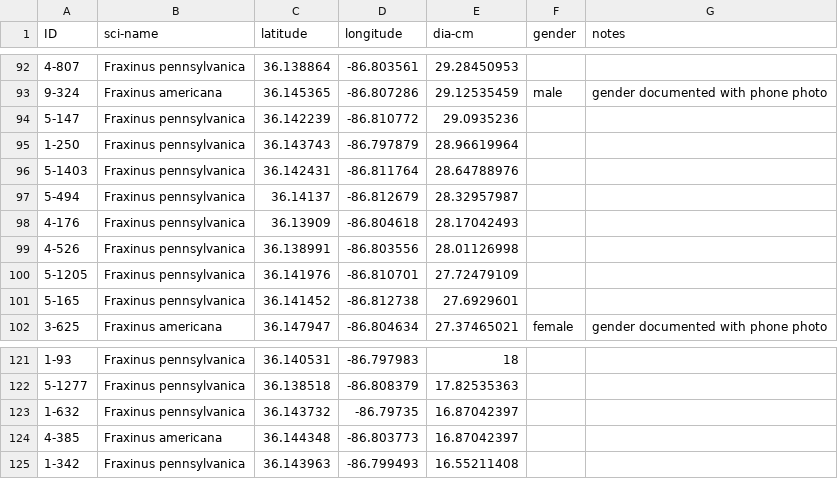
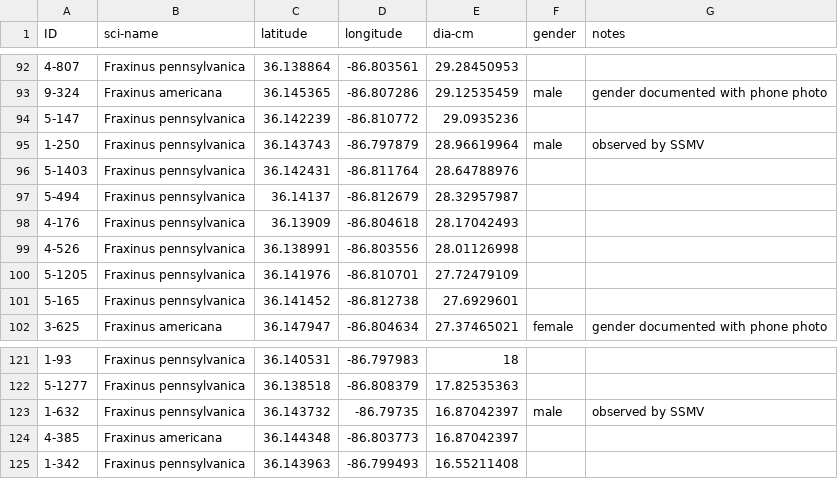
Before and after one commit to vanderbilt-arboretum/database, a CSV file: ash.csv, drawn as a sheet; only a part is shown, gaps mark what is left out; the diff names each change by its address in the sheet, - before the commit and + after, or states it on an @@ line.

Commit message:
update ash.csv with SSMV observations

```diff
--- a/ash.csv
+++ b/ash.csv
-F95 (gender): (empty)
+F95 (gender): male
-G95 (notes): (empty)
+G95 (notes): observed by SSMV
-F123 (gender): (empty)
+F123 (gender): male
-G123 (notes): (empty)
+G123 (notes): observed by SSMV
```
